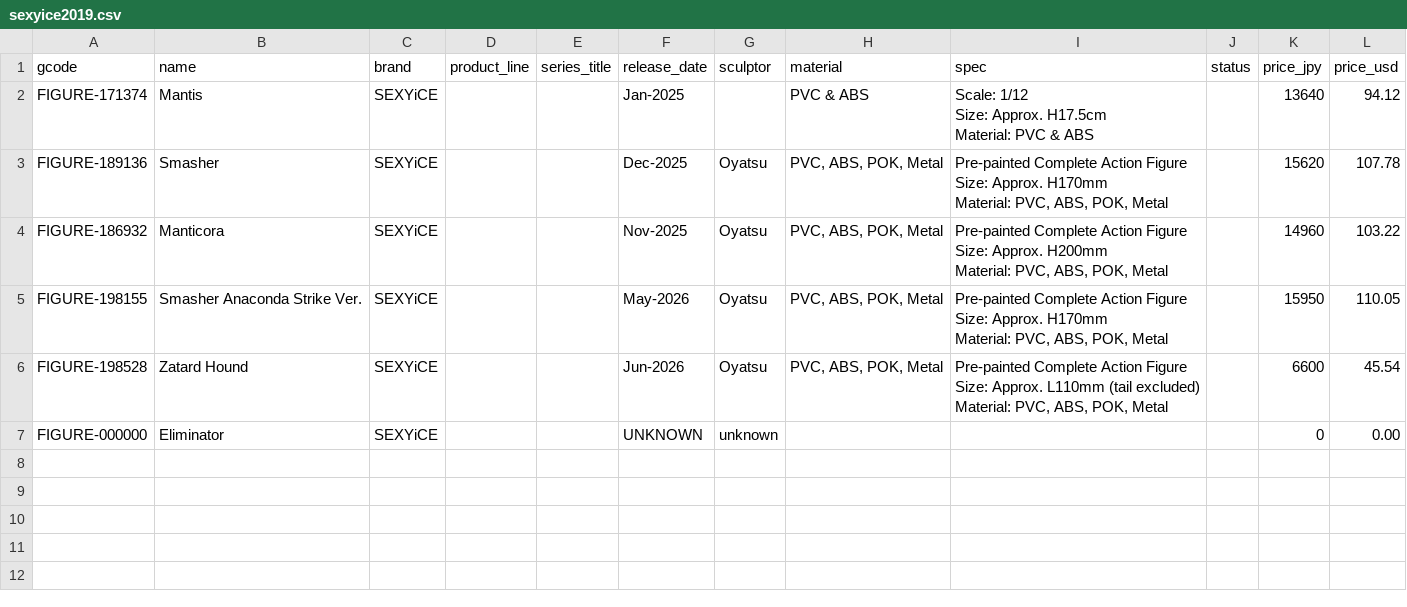
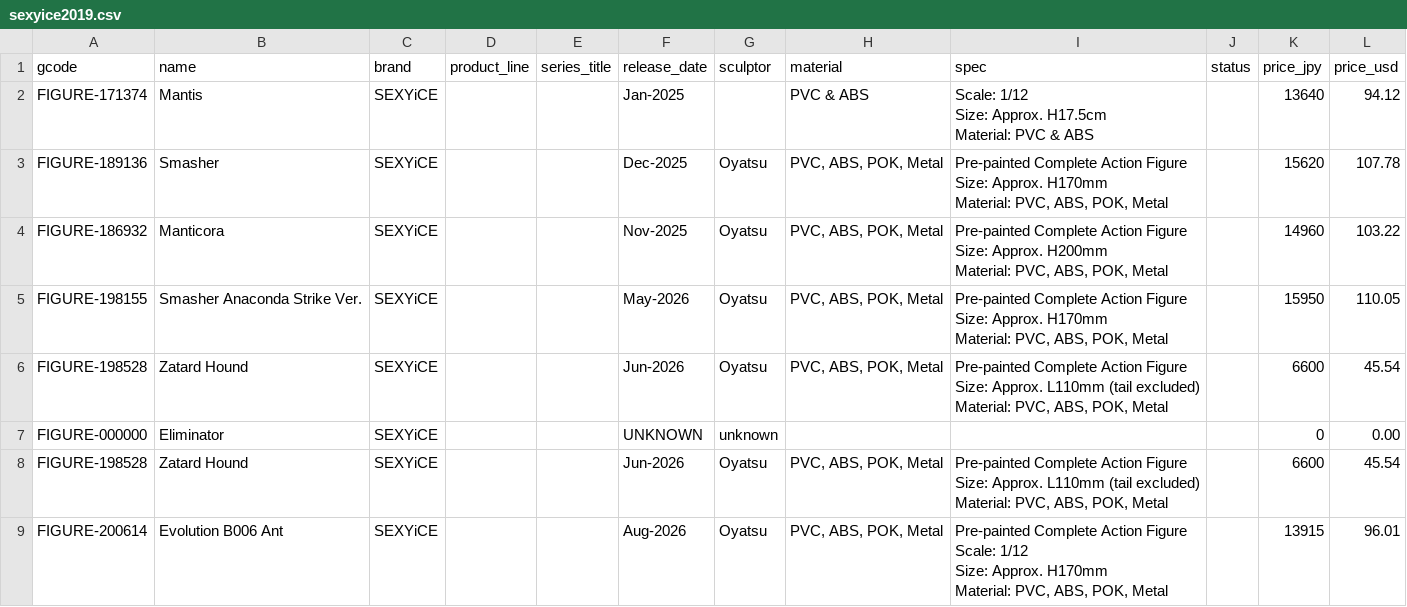
Before and after one commit to robsalsa/WebScraper-JavaScript, a CSV file: shit-scraper/out_file/sexyice2019/sexyice2019.csv, drawn as a sheet.

```diff
--- a/shit-scraper/out_file/sexyice2019/sexyice2019.csv
+++ b/shit-scraper/out_file/sexyice2019/sexyice2019.csv
@@ -17 +17,8 @@ Material: PVC, ABS, POK, Metal",,6600,45.54
 FIGURE-000000,Eliminator,SEXYiCE,,,UNKNOWN,unknown,,,,0,0.00
+FIGURE-198528,Zatard Hound,SEXYiCE,,,Jun-2026,Oyatsu,"PVC, ABS, POK, Metal","Pre-painted Complete Action Figure
+Size: Approx. L110mm (tail excluded)
+Material: PVC, ABS, POK, Metal",,6600,45.54
+FIGURE-200614,Evolution B006 Ant,SEXYiCE,,,Aug-2026,Oyatsu,"PVC, ABS, POK, Metal","Pre-painted Complete Action Figure
+Scale: 1/12
+Size: Approx. H170mm
+Material: PVC, ABS, POK, Metal",,13915,96.01
```
Also changed, not shown: shit-scraper/out_file/kaiyodo/kaiyodo.csv, 6 other files.
